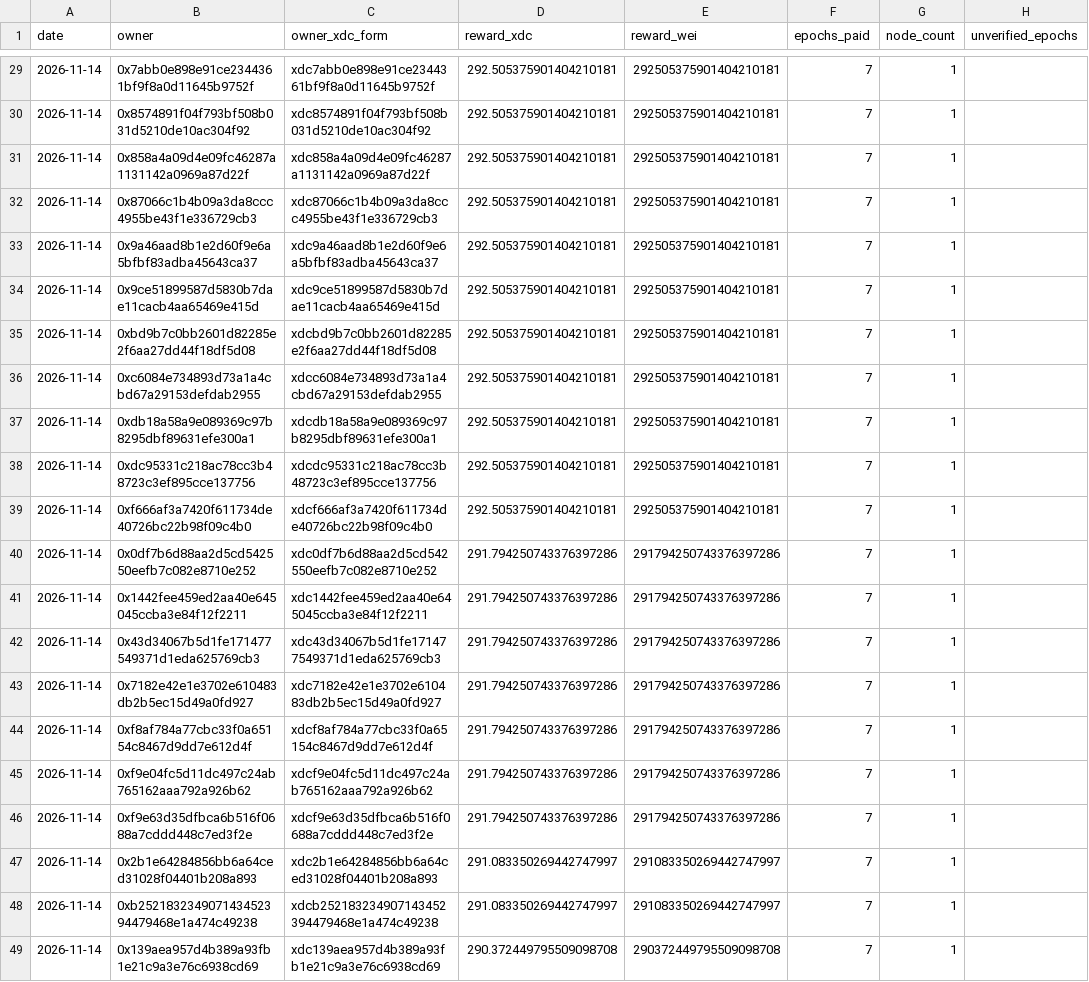
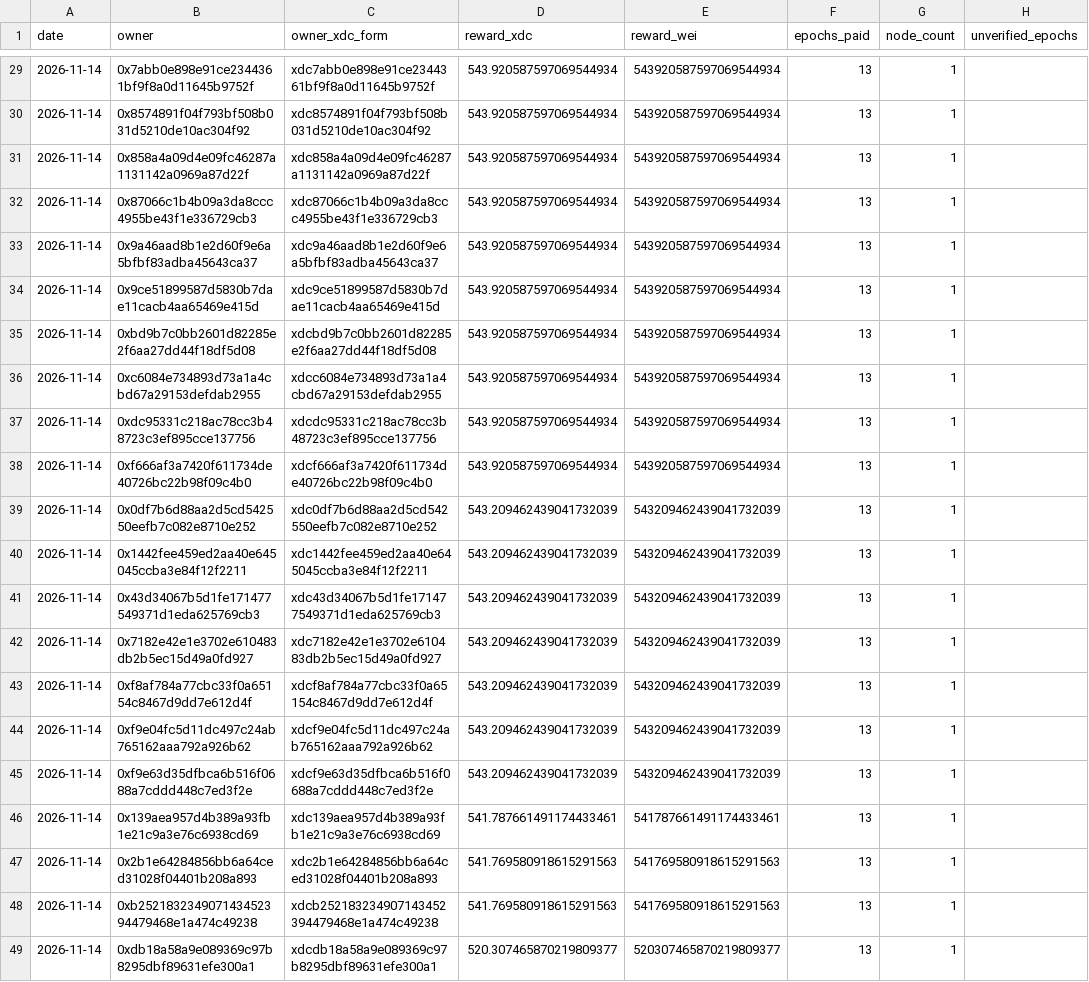
Before and after one commit to s4njk4n/aitest3, a CSV file: v1/epoch-rewards/daily/2026-11-14.csv, drawn as a sheet; only a part is shown, gaps mark what is left out; removed rows and columns are numbered as before the commit, all else as after; the diff covers the shown part only; the diff names each change by its address in the sheet, - before the commit and + after, or states it on an @@ line.

```diff
--- a/v1/epoch-rewards/daily/2026-11-14.csv
+++ b/v1/epoch-rewards/daily/2026-11-14.csv
-D29:D36 (reward_xdc): 292.505375901404210181
+D29:D36 (reward_xdc): 543.920587597069544934
-E29:E36 (reward_wei): 292505375901404210181
+E29:E36 (reward_wei): 543920587597069544934
-F29:F36 (epochs_paid): 7
+F29:F36 (epochs_paid): 13
-row 37: 2026-11-14 | 0xdb18a58a9e089369c97b8295dbf89631efe300a1 | xdcdb18a58a9e089369c97b8295dbf89631efe300a1 | 292.505375901404210181 | 292505375901404210181 | 7 | 1
-D37:D38 (reward_xdc): 292.505375901404210181
+D37:D38 (reward_xdc): 543.920587597069544934
-E37:E38 (reward_wei): 292505375901404210181
+E37:E38 (reward_wei): 543920587597069544934
-F37:F45 (epochs_paid): 7
+F37:F45 (epochs_paid): 13
-D39:D45 (reward_xdc): 291.794250743376397286
+D39:D45 (reward_xdc): 543.209462439041732039
-E39:E45 (reward_wei): 291794250743376397286
+E39:E45 (reward_wei): 543209462439041732039
+row 46: 2026-11-14 | 0x139aea957d4b389a93fb1e21c9a3e76c6938cd69 | xdc139aea957d4b389a93fb1e21c9a3e76c6938cd69 | 541.787661491174433461 | 541787661491174433461 | 13 | 1
-D47:D48 (reward_xdc): 291.083350269442747997
+D47:D48 (reward_xdc): 541.769580918615291563
-E47:E48 (reward_wei): 291083350269442747997
+E47:E48 (reward_wei): 541769580918615291563
-F47:F48 (epochs_paid): 7
+F47:F48 (epochs_paid): 13
-row 49: 2026-11-14 | 0x139aea957d4b389a93fb1e21c9a3e76c6938cd69 | xdc139aea957d4b389a93fb1e21c9a3e76c6938cd69 | 290.372449795509098708 | 290372449795509098708 | 7 | 1
+row 49: 2026-11-14 | 0xdb18a58a9e089369c97b8295dbf89631efe300a1 | xdcdb18a58a9e089369c97b8295dbf89631efe300a1 | 520.307465870219809377 | 520307465870219809377 | 13 | 1
```
Also changed, not shown: 1 added row, 1 removed row and 78 edited cells elsewhere in this file, v1/epoch-rewards/monthly/2026-11.csv, 25 other files.
